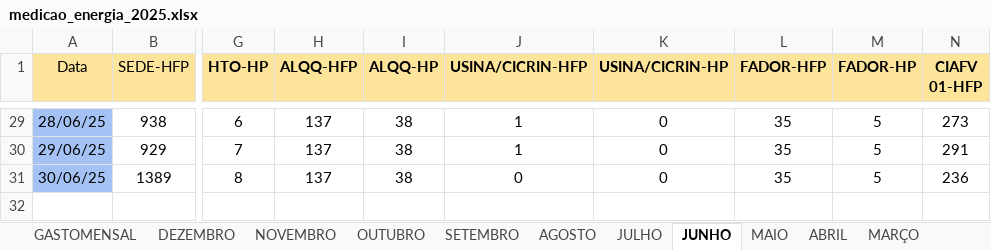
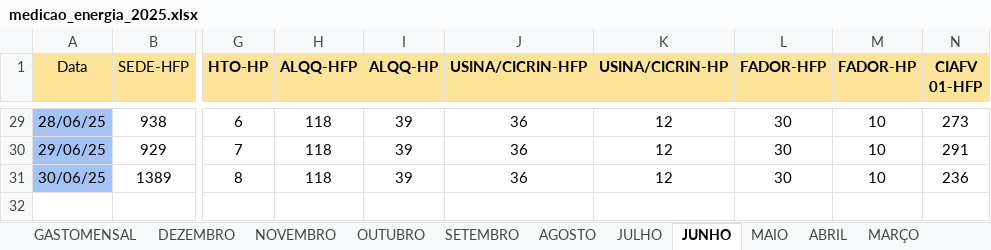
Before and after one commit to MarquezziniBL/Dashboardenergia, an Excel workbook: medicao_energia_2025.xlsx, sheet JUNHO, drawn as a sheet; only a part is shown, gaps mark what is left out; values as stored, in another font and other column widths than the file's, no borders; the diff covers the shown part only; the diff names each change by its address in the sheet, - before the commit and + after, or states it on an @@ line.

Commit message:
Alteração diária
- Lançamento de medições e valores de junho.

```diff
--- a/medicao_energia_2025.xlsx (sheet JUNHO)
+++ b/medicao_energia_2025.xlsx (sheet JUNHO)
-H29:H31 (ALQQ-HFP): 137
+H29:H31 (ALQQ-HFP): 118
-I29:I31 (ALQQ-HP): 38
+I29:I31 (ALQQ-HP): 39
-J29:J30 (USINA/CICRIN-HFP): 1
+J29:J30 (USINA/CICRIN-HFP): 36
-K29:K31 (USINA/CICRIN-HP): 0
+K29:K31 (USINA/CICRIN-HP): 12
-L29:L31 (FADOR-HFP): 35
+L29:L31 (FADOR-HFP): 30
-M29:M31 (FADOR-HP): 5
+M29:M31 (FADOR-HP): 10
-J31 (USINA/CICRIN-HFP): 0
+J31 (USINA/CICRIN-HFP): 36
```
Also changed, not shown: 162 edited cells elsewhere in this sheet, sheet JULHO, sheet GASTOMENSAL, 1 other file.
